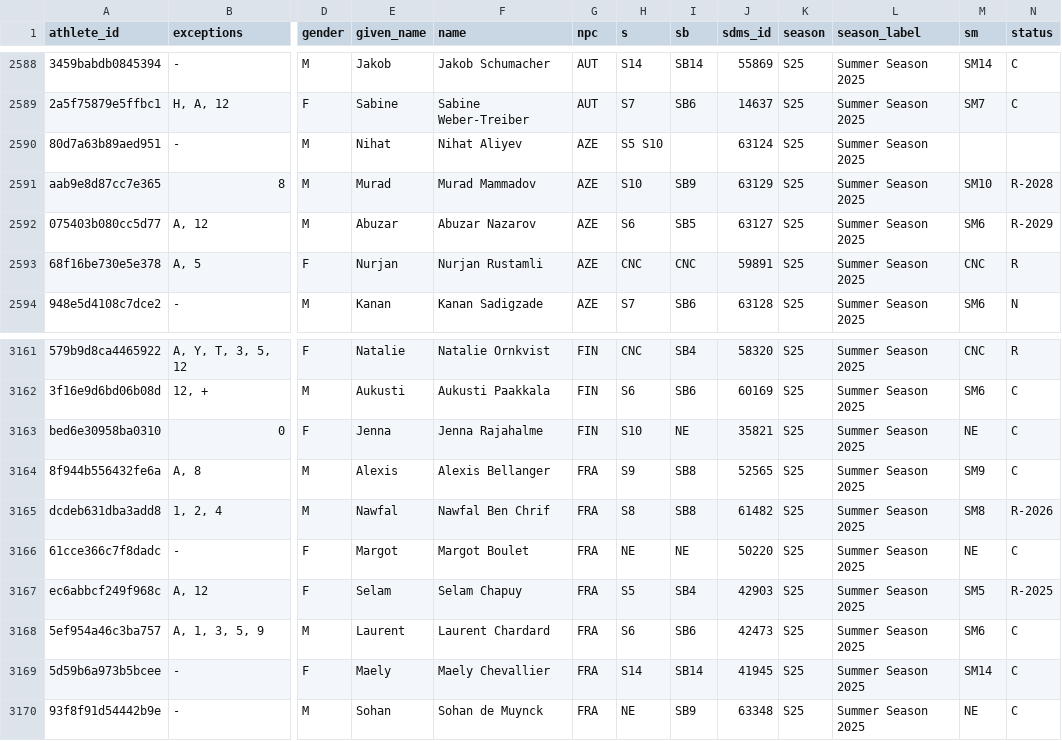
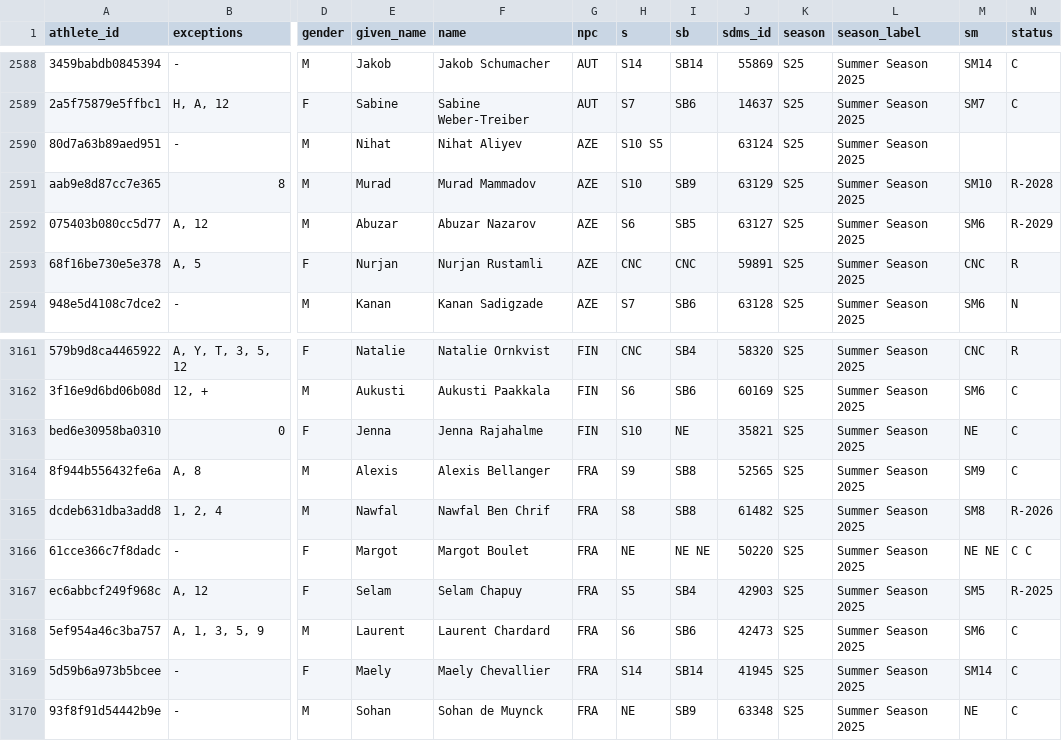
Before and after one commit to OpenWaterXT/1, a CSV file: data/latest.csv, drawn as a sheet; only a part is shown, gaps mark what is left out; the diff names each change by its address in the sheet, - before the commit and + after, or states it on an @@ line.

```diff
--- a/data/latest.csv
+++ b/data/latest.csv
-H2590 (s): S5 S10
+H2590 (s): S10 S5
-I3166 (sb): NE
+I3166 (sb): NE NE
-M3166 (sm): NE
+M3166 (sm): NE NE
-N3166 (status): C
+N3166 (status): C C
```
Also changed, not shown: data/seasons/S25.csv, 3 other files.
